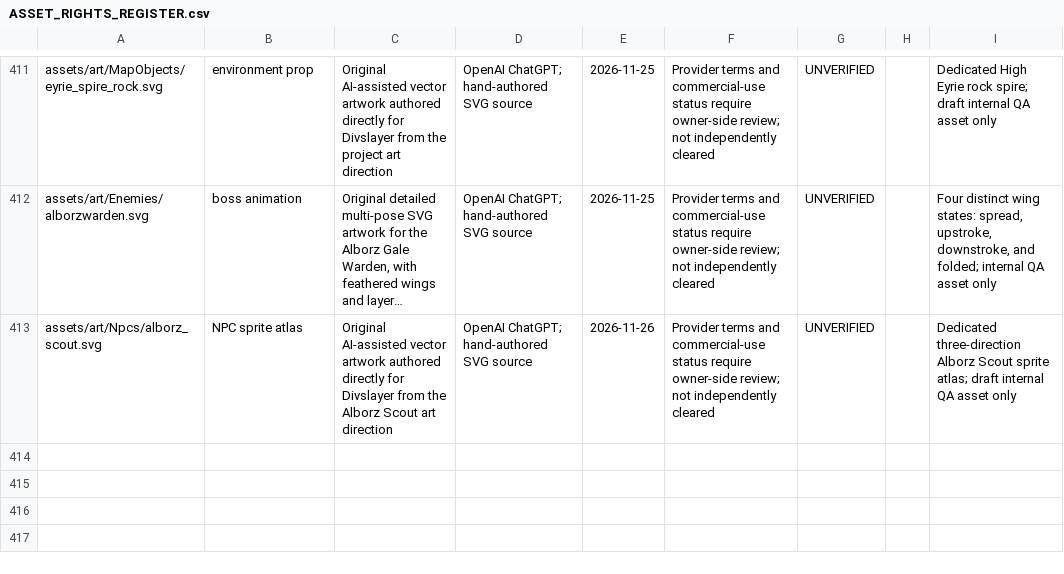
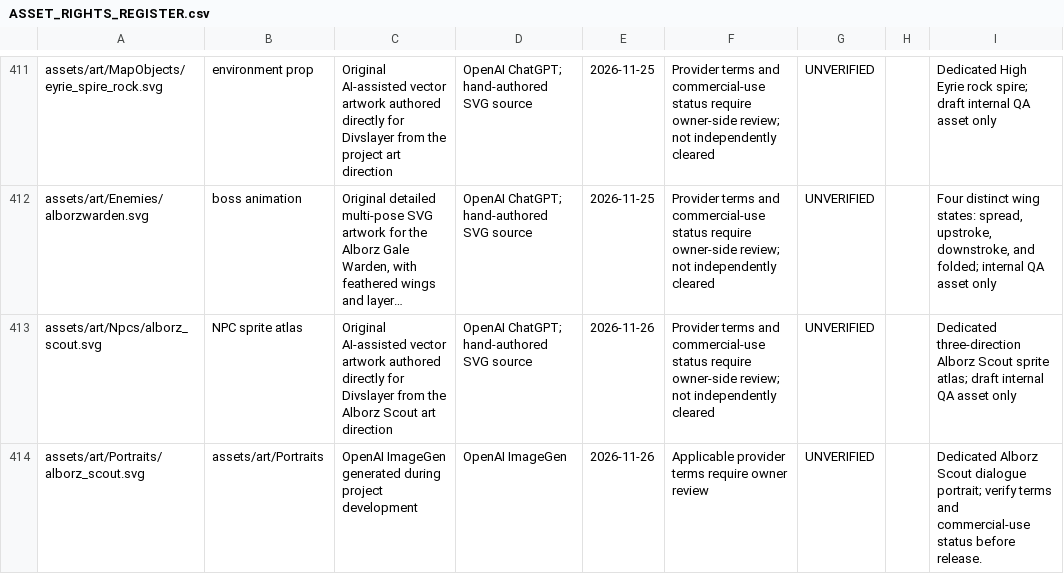
Before and after one commit to miladesmaeilpoor85-cell/Divslayer, a CSV file: docs/ASSET_RIGHTS_REGISTER.csv, drawn as a sheet; only a part is shown, gaps mark what is left out; long unchanged cells end in ….

Commit message:
docs: register Alborz Scout portrait with unverified rights

```diff
--- a/docs/ASSET_RIGHTS_REGISTER.csv
+++ b/docs/ASSET_RIGHTS_REGISTER.csv
@@ -413 +413,2 @@
 "assets/art/Npcs/alborz_scout.svg","NPC sprite atlas","Original AI-assisted vector artwork authored directly for Divslayer from the Alborz Scout art direction","OpenAI ChatGPT; hand-authored SVG source","2026-11-26","Provider terms and commercial-use status require owner-side review; not independently cleared","UNVERIFIED","","Dedicated three-direction Alborz Scout sprite atlas; draft internal QA asset only"
+"assets/art/Portraits/alborz_scout.svg","assets/art/Portraits","OpenAI ImageGen generated during project development","OpenAI ImageGen","2026-11-26","Applicable provider terms require owner review","UNVERIFIED","","Dedicated Alborz Scout dialogue portrait; verify terms and commercial-use status before release."
```
